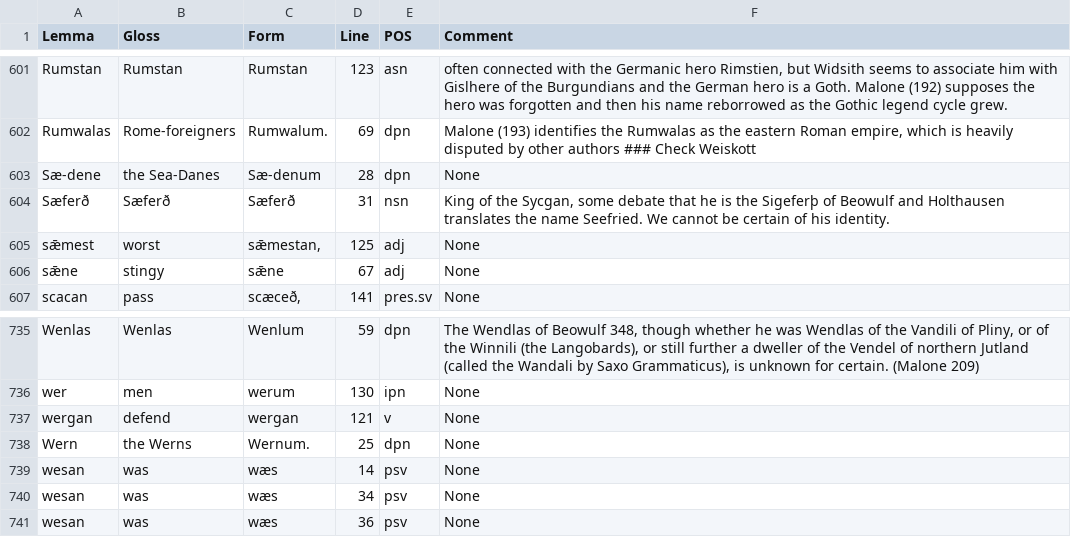
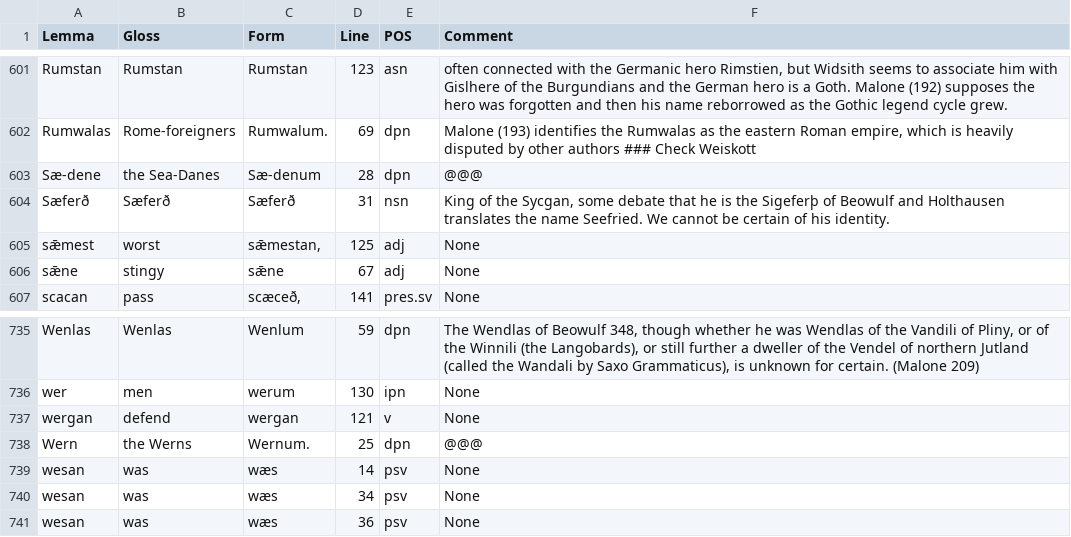
Before and after one commit to Lorehouse/widsith, a TSV file: transitiondocs/sortedgloss.tsv, drawn as a sheet; only a part is shown, gaps mark what is left out; the diff covers the shown part only.

```diff
--- a/transitiondocs/sortedgloss.tsv
+++ b/transitiondocs/sortedgloss.tsv
@@ -602,3 +602,3 @@ Rumstan	Rumstan	Rumstan	123	asn	 often connected with the Germanic hero Rimstien
 Rumwalas	Rome-foreigners	Rumwalum.	69	dpn	Malone (193) identifies the Rumwalas as the eastern Roman empire, which is heavily disputed by other authors ### Check Weiskott
-Sæ-dene	the Sea-Danes	Sæ-denum	28	dpn	None
+Sæ-dene	the Sea-Danes	Sæ-denum	28	dpn	@@@
 Sæferð	Sæferð	Sæferð	31	nsn	King of the Sycgan, some debate that he is the Sigeferþ of Beowulf and Holthausen translates the name Seefried. We cannot be certain of his identity.
@@ -737,3 +737,3 @@ wer	men	werum	130	ipn	None
 wergan	defend	wergan	121	v	None
-Wern	the Werns	Wernum.	25	dpn	None
+Wern	the Werns	Wernum.	25	dpn	@@@
 wesan	was	wæs	14	psv	None
```
Also changed, not shown: 2 added rows, 2 removed rows and 10 edited cells elsewhere in this file, 8 other files.
